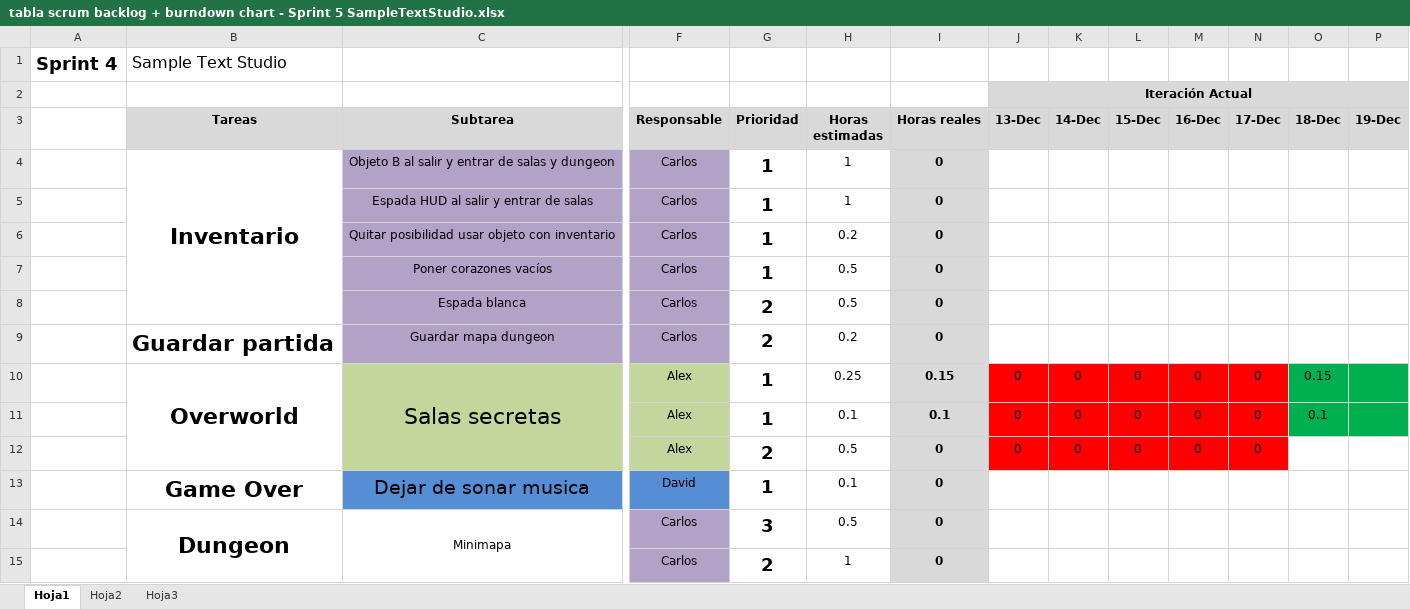
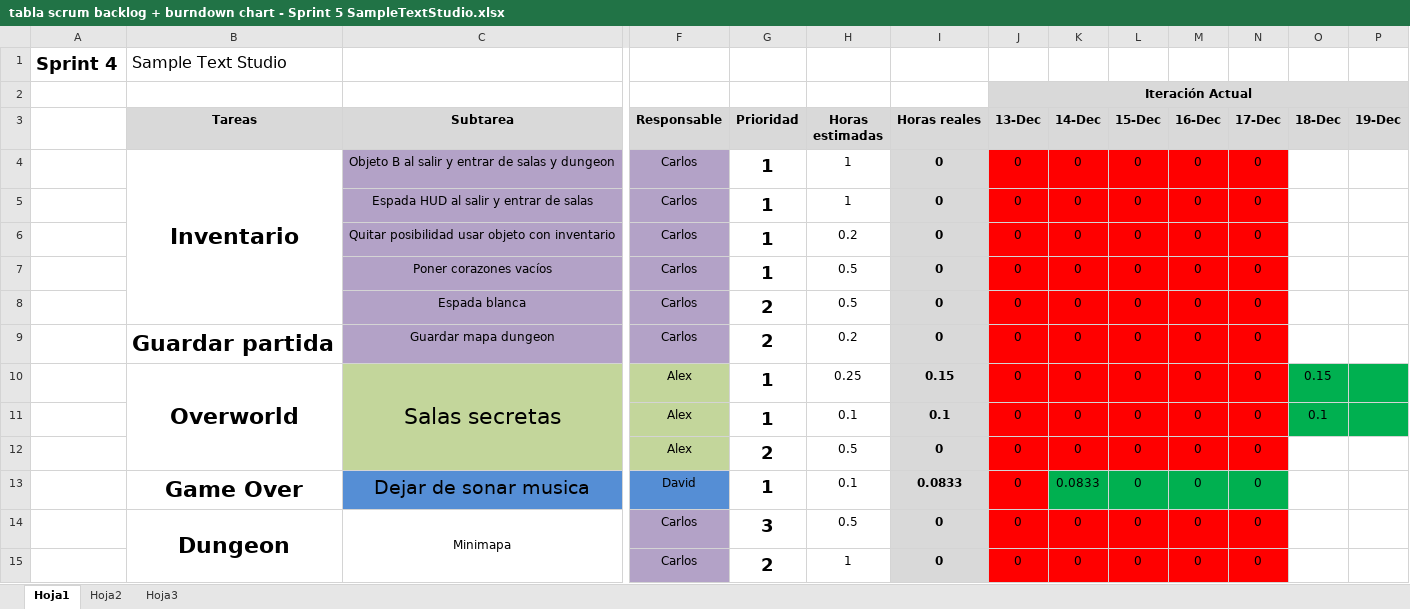
Before and after one commit to devildrake/MAP_LegendOfRadev, an Excel workbook: tabla scrum backlog + burndown chart - Sprint 5 SampleTextStudio.xlsx, sheet Hoja1, drawn as a sheet; only a part is shown, gaps mark what is left out; values as stored, in another font and other column widths than the file's, no borders; charts and pictures not drawn; removed rows and columns are numbered as before the commit, all else as after; rows hold the shown columns only; the diff covers the shown part only; the diff names each change by its address in the sheet, - before the commit and + after, or states it on an @@ line.

```diff
--- a/tabla scrum backlog + burndown chart - Sprint 5 SampleTextStudio.xlsx (sheet Hoja1)
+++ b/tabla scrum backlog + burndown chart - Sprint 5 SampleTextStudio.xlsx (sheet Hoja1)
-J4:J9 (13-Dec): (empty)
+J4:J9 (13-Dec): 0
-J4:N9 fill: none
+J4:N9 fill: #FF0000
-K4:K9 (14-Dec): (empty)
+K4:K9 (14-Dec): 0
-L4:L9 (15-Dec): (empty)
+L4:L9 (15-Dec): 0
-M4:M9 (16-Dec): (empty)
+M4:M9 (16-Dec): 0
-N4:N9 (17-Dec): (empty)
+N4:N9 (17-Dec): 0
-row 13:  | Game Over | Dejar de sonar musica | David | 1 | 0.1 | 0
+row 13:  | Game Over | Dejar de sonar musica | David | 1 | 0.1 | 0.0833 | 0 | 0.0833 | 0 | 0 | 0
-J14:J15 (13-Dec): (empty)
+J14:J15 (13-Dec): 0
-J14:N15 fill: none
+J14:N15 fill: #FF0000
-K14:K15 (14-Dec): (empty)
+K14:K15 (14-Dec): 0
-L14:L15 (15-Dec): (empty)
+L14:L15 (15-Dec): 0
-M14:M15 (16-Dec): (empty)
+M14:M15 (16-Dec): 0
-N14:N15 (17-Dec): (empty)
+N14:N15 (17-Dec): 0
```
Also changed, not shown: 7 added rows, 7 removed rows, 152 edited cells and cell formats elsewhere in this sheet, charts or pictures, 1 other file.
